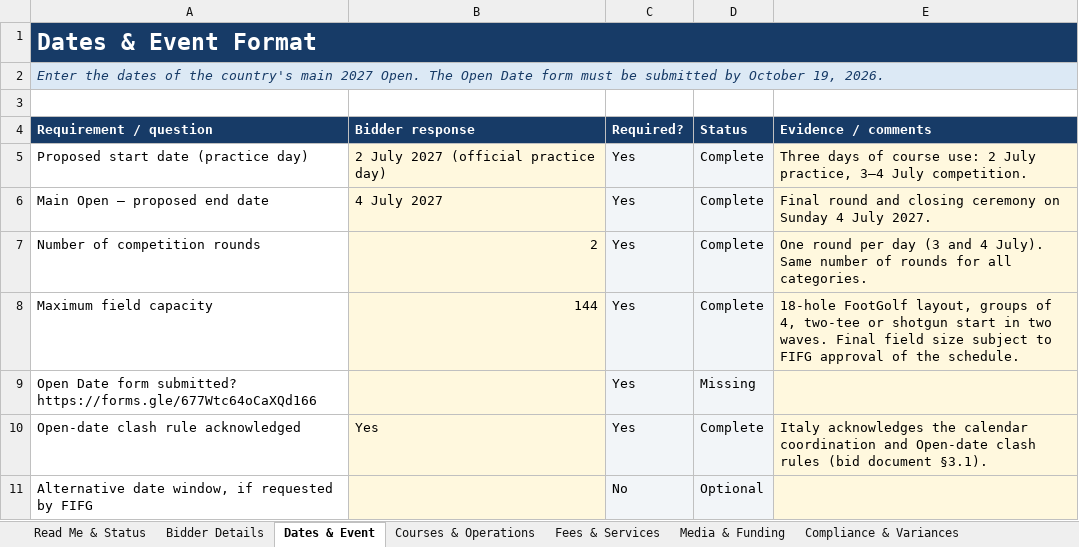
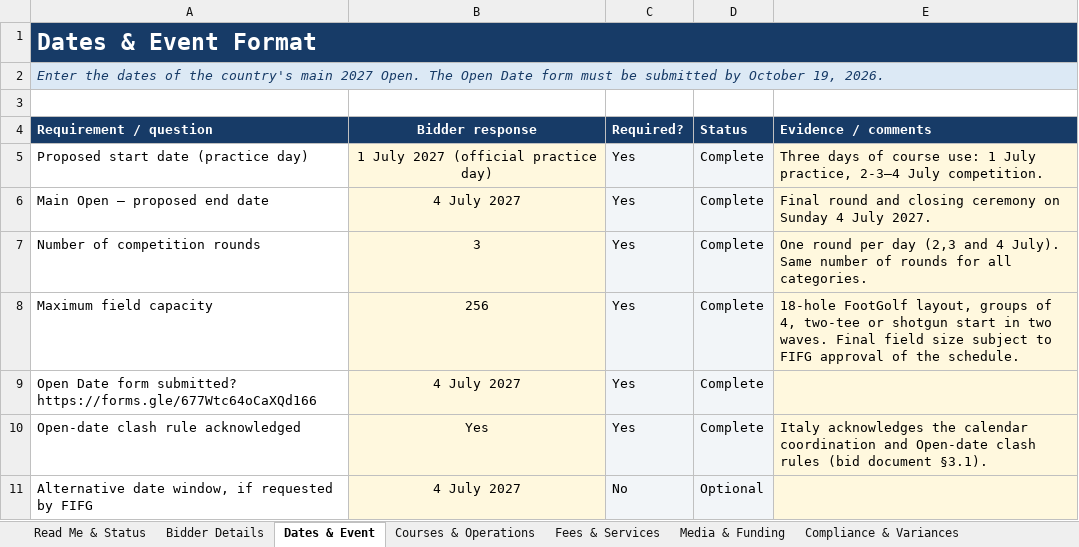
Before and after one commit to delphi131/nazionale-italiana-footgolf, an Excel workbook: candidature/FIFG_2027_FIFG500_Italy_Bid_Response_Form.xlsx, sheet Dates & Event, drawn as a sheet; values as stored, in another font and other column widths than the file's, no borders; conditional formats not drawn; the diff names each change by its address in the sheet, - before the commit and + after, or states it on an @@ line.

```diff
--- a/candidature/FIFG_2027_FIFG500_Italy_Bid_Response_Form.xlsx (sheet Dates & Event)
+++ b/candidature/FIFG_2027_FIFG500_Italy_Bid_Response_Form.xlsx (sheet Dates & Event)
-B4:B6 alignment: left
+B4:B6 alignment: center
-B5 (Bidder response): 2 July 2027 (official practice day)
+B5 (Bidder response): 1 July 2027 (official practice day)
-E5 (Evidence / comments): …course use: 2 July practice, 3–4 July competition.
+E5 (Evidence / comments): …course use: 1 July practice, 2-3–4 July competition.
-B7 (Bidder response): 2
+B7 (Bidder response): 3
-B7:B8 alignment: right
+B7:B8 alignment: center
-E7 (Evidence / comments): …per day (3 and 4…
+E7 (Evidence / comments): …per day (2,3 and 4…
-B8 (Bidder response): 144
+B8 (Bidder response): 256
-B9 (Bidder response): (empty)
+B9 (Bidder response): 4 July 2027
-D9 (Status): Missing
+D9 (Status): Complete
-B10 alignment: left
+B10 alignment: center
-B11 (Bidder response): (empty)
+B11 (Bidder response): 4 July 2027
```
Also changed, not shown: sheet Bidder Details, sheet Comparison Summary, sheet Fees & Services, sheet Compliance & Variances, sheet Courses & Operations, sheet Read Me & Status, 1 more sheet, 13 other files.
